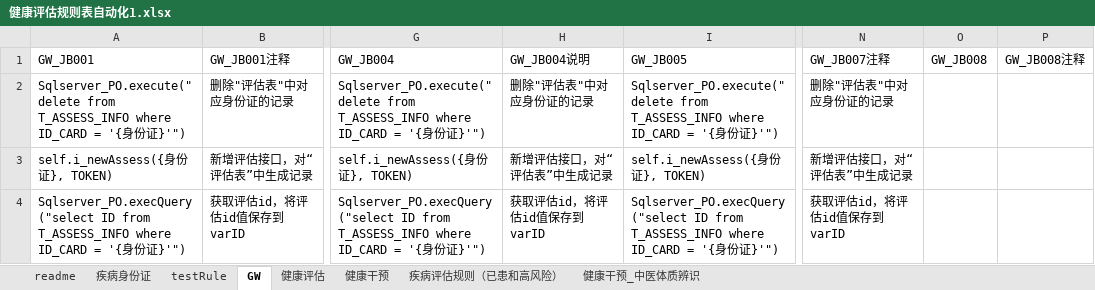
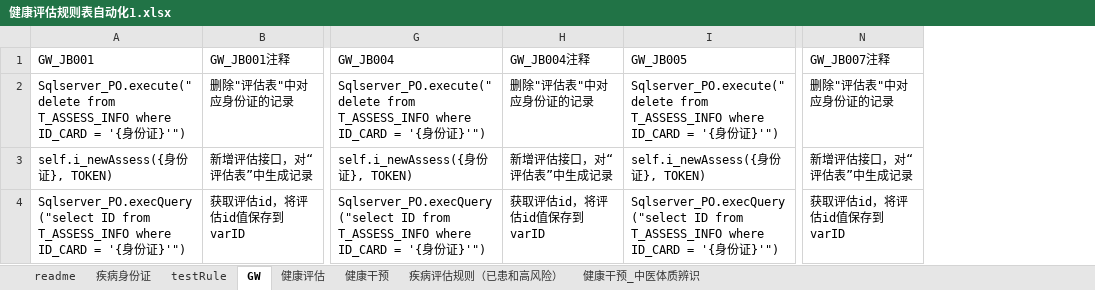
Before and after one commit to skducn/project, an Excel workbook: instance/zyjk/CHC/rule/健康评估规则表自动化1.xlsx, sheet GW, drawn as a sheet; only a part is shown, gaps mark what is left out; values as stored, in another font and other column widths than the file's, no cell formats; removed rows and columns are numbered as before the commit, all else as after; the diff covers the shown part only; the diff names each change by its address in the sheet, - before the commit and + after, or states it on an @@ line.

```diff
--- a/instance/zyjk/CHC/rule/健康评估规则表自动化1.xlsx (sheet GW)
+++ b/instance/zyjk/CHC/rule/健康评估规则表自动化1.xlsx (sheet GW)
-column O (GW_JB008), empty
-column P (GW_JB008注释), empty
-H1: GW_JB004说明
+H1: GW_JB004注释
```
Also changed, not shown: 2 added rows, 6 removed rows and 262 edited cells elsewhere in this sheet, sheet 疾病评估规则（已患和高风险）, sheet 健康评估, sheet 健康干预, sheet testRule, cell formats, 4 other files.
